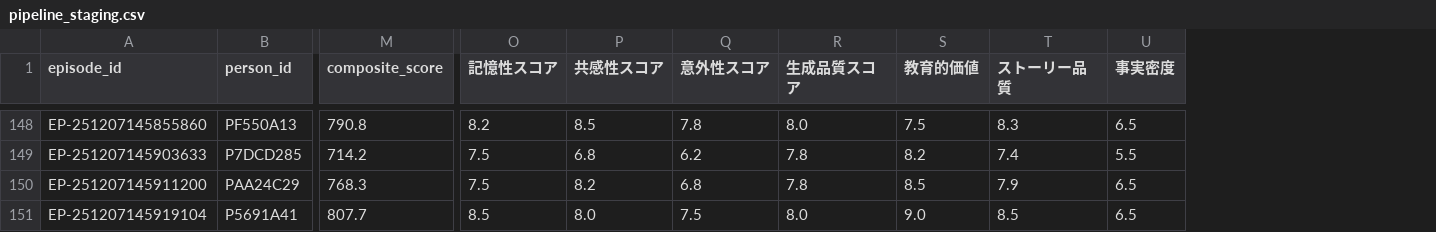
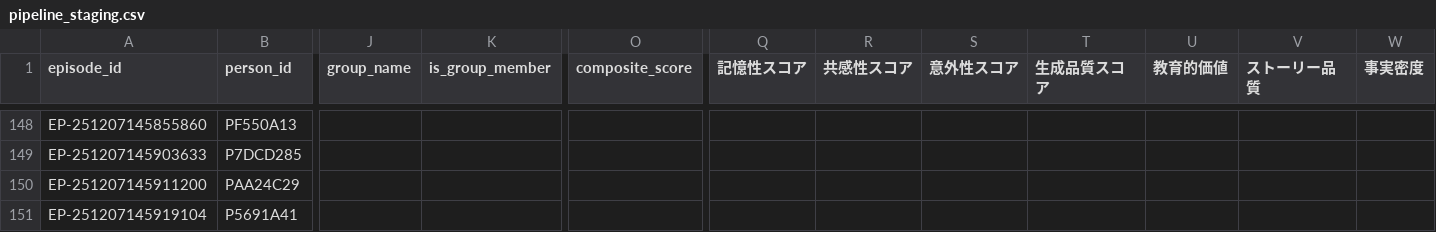
Before and after one commit to AIUELAB/001-final-hourglass, a CSV file: generated/pipeline_staging.csv, drawn as a sheet; only a part is shown, gaps mark what is left out; addresses are those after the commit; the diff covers the shown part only; the diff names each change by its address in the sheet, - before the commit and + after, or states it on an @@ line.

```diff
--- a/generated/pipeline_staging.csv
+++ b/generated/pipeline_staging.csv
+column J (group_name), empty
+column K (is_group_member), empty
-O148 (composite_score): 790.8
+O148 (composite_score): (empty)
-Q148 (記憶性スコア): 8.2
+Q148 (記憶性スコア): (empty)
-R148 (共感性スコア): 8.5
+R148 (共感性スコア): (empty)
-S148 (意外性スコア): 7.8
+S148 (意外性スコア): (empty)
-T148 (生成品質スコア): 8.0
+T148 (生成品質スコア): (empty)
-U148 (教育的価値): 7.5
+U148 (教育的価値): (empty)
-V148 (ストーリー品質): 8.3
+V148 (ストーリー品質): (empty)
-W148 (事実密度): 6.5
+W148 (事実密度): (empty)
-O149 (composite_score): 714.2
+O149 (composite_score): (empty)
-Q149:Q150 (記憶性スコア): 7.5
+Q149:Q150 (記憶性スコア): (empty)
-R149 (共感性スコア): 6.8
+R149 (共感性スコア): (empty)
-S149 (意外性スコア): 6.2
+S149 (意外性スコア): (empty)
-T149:T150 (生成品質スコア): 7.8
+T149:T150 (生成品質スコア): (empty)
-U149 (教育的価値): 8.2
+U149 (教育的価値): (empty)
-V149 (ストーリー品質): 7.4
+V149 (ストーリー品質): (empty)
-W149 (事実密度): 5.5
+W149 (事実密度): (empty)
-O150 (composite_score): 768.3
+O150 (composite_score): (empty)
-R150 (共感性スコア): 8.2
+R150 (共感性スコア): (empty)
-S150 (意外性スコア): 6.8
+S150 (意外性スコア): (empty)
-U150 (教育的価値): 8.5
+U150 (教育的価値): (empty)
-V150 (ストーリー品質): 7.9
+V150 (ストーリー品質): (empty)
-W150:W151 (事実密度): 6.5
+W150:W151 (事実密度): (empty)
-O151 (composite_score): 807.7
+O151 (composite_score): (empty)
-Q151 (記憶性スコア): 8.5
+Q151 (記憶性スコア): (empty)
-R151 (共感性スコア): 8.0
+R151 (共感性スコア): (empty)
-S151 (意外性スコア): 7.5
+S151 (意外性スコア): (empty)
-T151 (生成品質スコア): 8.0
+T151 (生成品質スコア): (empty)
-U151 (教育的価値): 9.0
+U151 (教育的価値): (empty)
-V151 (ストーリー品質): 8.5
+V151 (ストーリー品質): (empty)
```
Also changed, not shown: 3 added rows and 93 edited cells elsewhere in this file, 2 other files.
